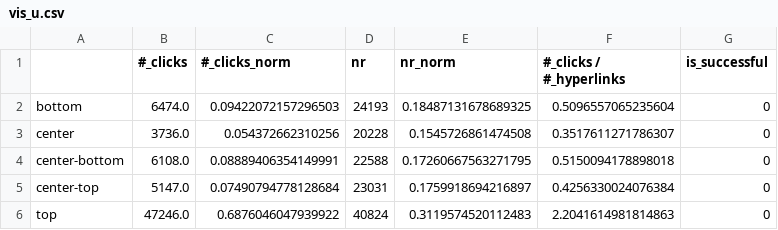
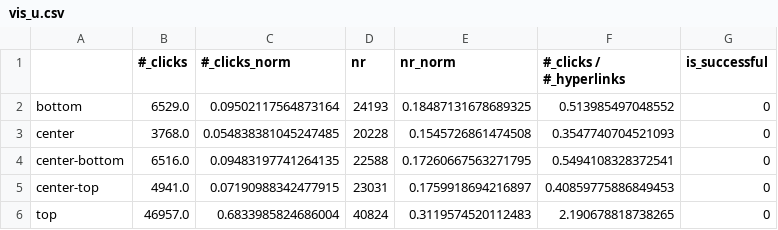
Before and after one commit to epfl-ada/ada-2022-project-theadalyzers, a CSV file: processed/POS_IMG/vis_u.csv, drawn as a sheet.

```diff
--- a/processed/POS_IMG/vis_u.csv
+++ b/processed/POS_IMG/vis_u.csv
@@ -1,6 +1,6 @@
 ,#_clicks,#_clicks_norm,nr,nr_norm,#_clicks / #_hyperlinks,is_successful
-bottom,6474.0,0.09422072157296503,24193,0.18487131678689325,0.5096557065235604,0
-center,3736.0,0.054372662310256,20228,0.1545726861474508,0.3517611271786307,0
-center-bottom,6108.0,0.08889406354149991,22588,0.17260667563271795,0.5150094178898018,0
-center-top,5147.0,0.07490794778128684,23031,0.1759918694216897,0.4256330024076384,0
-top,47246.0,0.6876046047939922,40824,0.3119574520112483,2.2041614981814863,0
+bottom,6529.0,0.09502117564873164,24193,0.18487131678689325,0.513985497048552,0
+center,3768.0,0.054838381045247485,20228,0.1545726861474508,0.3547740704521093,0
+center-bottom,6516.0,0.09483197741264135,22588,0.17260667563271795,0.5494108328372541,0
+center-top,4941.0,0.07190988342477915,23031,0.1759918694216897,0.40859775886849453,0
+top,46957.0,0.6833985824686004,40824,0.3119574520112483,2.190678818738265,0
```
Also changed, not shown: processed/POS_IMG/links_freq_pos_u.csv, 7 other files.
